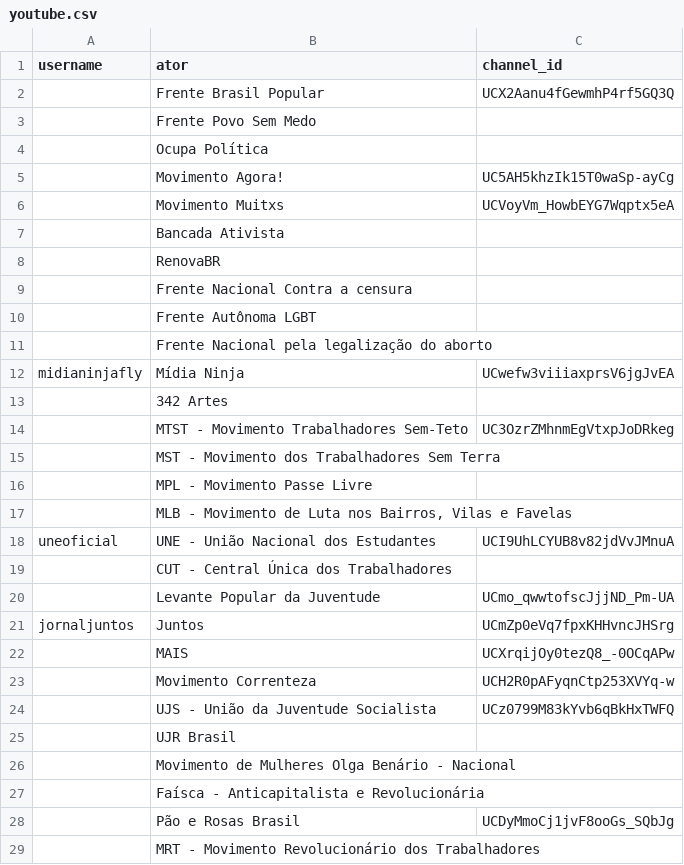
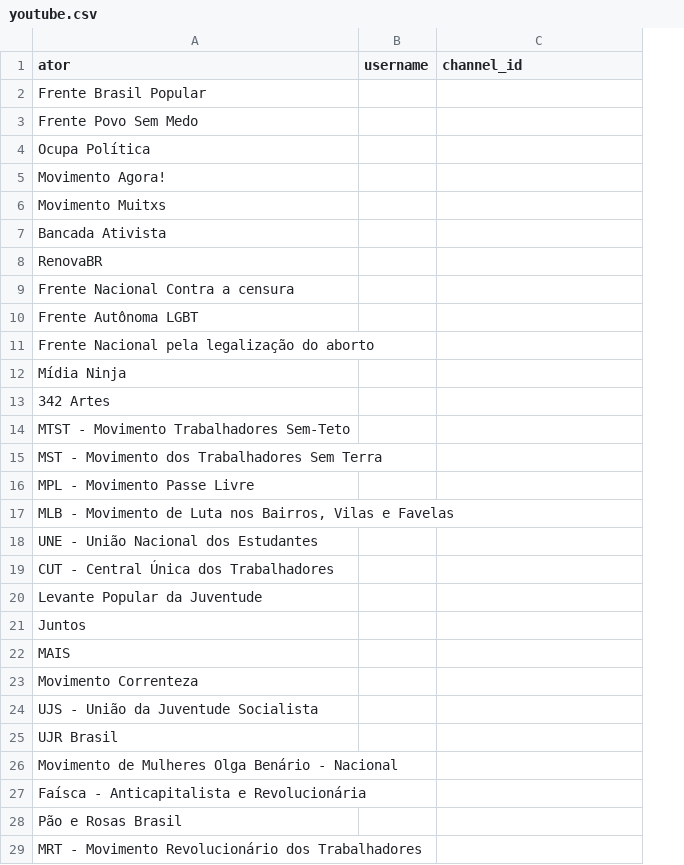
Before and after one commit to resocie/youtube-data-monitor, a CSV file: data/youtube.csv, drawn as a sheet; only a part is shown; removed rows and columns are numbered as before the commit, all else as after; the diff covers the shown part only; the diff names each change by its address in the sheet, - before the commit and + after, or states it on an @@ line.

Commit message:
Change source info from username to id
Co-authored-by: rafaelchianca <rafachianca@gmail.com>

```diff
--- a/data/youtube.csv
+++ b/data/youtube.csv
-column A (username), rows 12-21: midianinjafly |  |  |  |  |  | uneoficial |  |  | jornaljuntos
+column B (username), empty
-C2 (channel_id): UCX2Aanu4fGewmhP4rf5GQ3Q
+C2 (channel_id): (empty)
-C5 (channel_id): UC5AH5khzIk15T0waSp-ayCg
+C5 (channel_id): (empty)
-C6 (channel_id): UCVoyVm_HowbEYG7Wqptx5eA
+C6 (channel_id): (empty)
-C12 (channel_id): UCwefw3viiiaxprsV6jgJvEA
+C12 (channel_id): (empty)
-C14 (channel_id): UC3OzrZMhnmEgVtxpJoDRkeg
+C14 (channel_id): (empty)
-C18 (channel_id): UCI9UhLCYUB8v82jdVvJMnuA
+C18 (channel_id): (empty)
-C20 (channel_id): UCmo_qwwtofscJjjND_Pm-UA
+C20 (channel_id): (empty)
-C21 (channel_id): UCmZp0eVq7fpxKHHvncJHSrg
+C21 (channel_id): (empty)
-C22 (channel_id): UCXrqijOy0tezQ8_-0OCqAPw
+C22 (channel_id): (empty)
-C23 (channel_id): UCH2R0pAFyqnCtp253XVYq-w
+C23 (channel_id): (empty)
-C24 (channel_id): UCz0799M83kYvb6qBkHxTWFQ
+C24 (channel_id): (empty)
-C28 (channel_id): UCDyMmoCj1jvF8ooGs_SQbJg
+C28 (channel_id): (empty)
```
Also changed, not shown: 22 edited cells elsewhere in this file, 3 other files.
